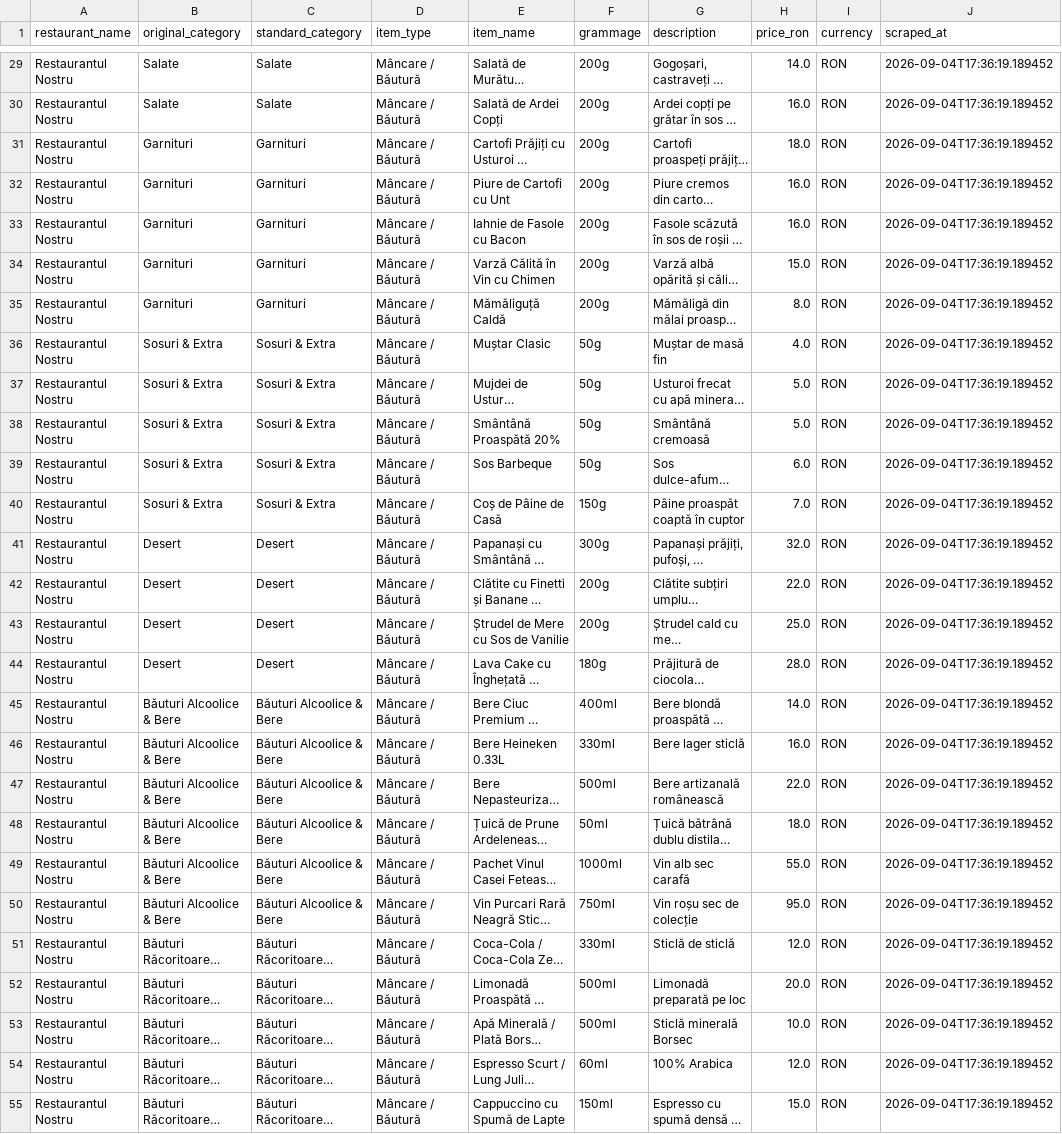
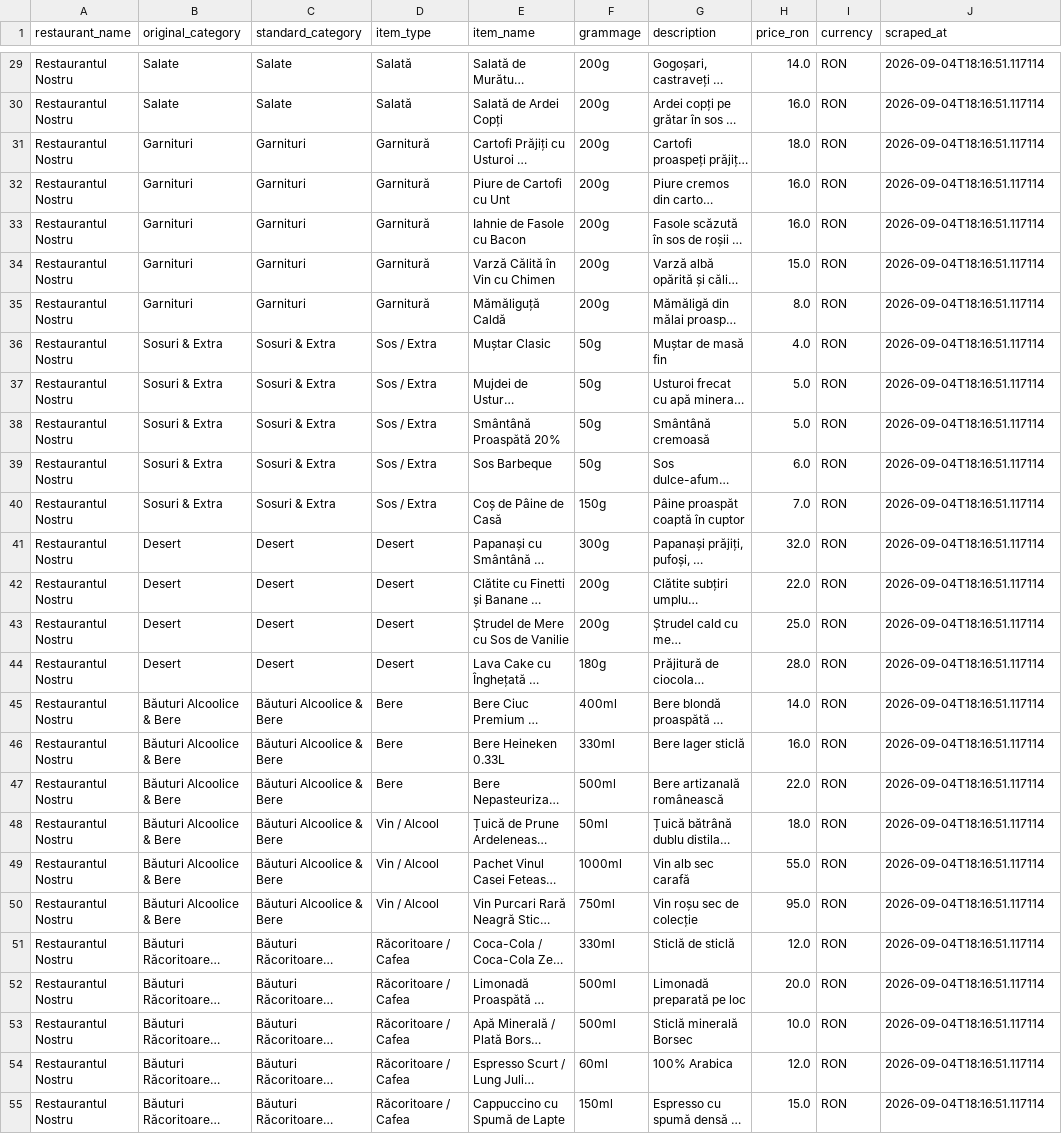
Before and after one commit to danDrilea/HoReCa-Market---Automated-Power-BI-Dashboard, a CSV file: data/processed/restaurant_classified.csv, drawn as a sheet; only a part is shown, gaps mark what is left out; long unchanged cells end in …; the diff covers the shown part only; the diff names each change by its address in the sheet, - before the commit and + after, or states it on an @@ line.

```diff
--- a/data/processed/restaurant_classified.csv
+++ b/data/processed/restaurant_classified.csv
-D29:D30 (item_type): Mâncare / Băutură
+D29:D30 (item_type): Salată
-J29:J55 (scraped_at): 2026-09-04T17:36:19.189452
+J29:J55 (scraped_at): 2026-09-04T18:16:51.117114
-D31:D35 (item_type): Mâncare / Băutură
+D31:D35 (item_type): Garnitură
-D36:D40 (item_type): Mâncare / Băutură
+D36:D40 (item_type): Sos / Extra
-D41:D44 (item_type): Mâncare / Băutură
+D41:D44 (item_type): Desert
-D45:D47 (item_type): Mâncare / Băutură
+D45:D47 (item_type): Bere
-D48:D50 (item_type): Mâncare / Băutură
+D48:D50 (item_type): Vin / Alcool
-D51:D55 (item_type): Mâncare / Băutură
+D51:D55 (item_type): Răcoritoare / Cafea
```
Also changed, not shown: 54 edited cells elsewhere in this file, data/processed/competitors_classified.csv, data/processed/pos_order_items.csv, 5 other files.
